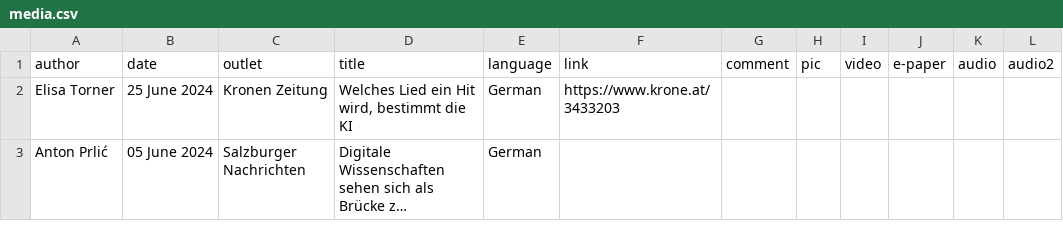
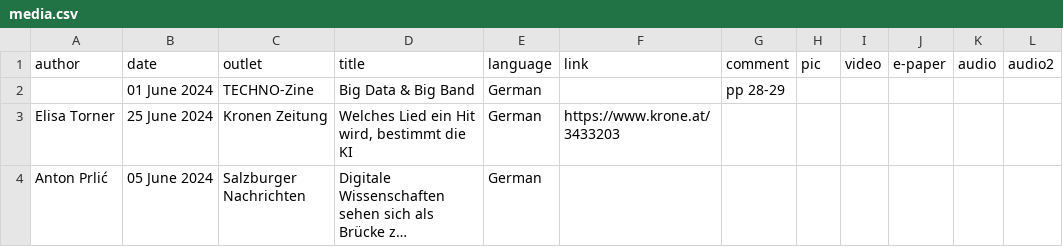
Before and after one commit to chbeu/chbeu.github.io, a CSV file: assets/csv/media.csv, drawn as a sheet; only a part is shown; long unchanged cells end in ….

Commit message:
added techno-zine article; corrected murs date

```diff
--- a/assets/csv/media.csv
+++ b/assets/csv/media.csv
@@ -1,2 +1,3 @@
 author,date,outlet,title,language,link,comment,pic,video,e-paper,audio,audio2
+,01 June 2024,TECHNO-Zine,Big Data & Big Band,German,,pp 28-29,,,,,
 Elisa Torner,25 June 2024,Kronen Zeitung,"Welches Lied ein Hit wird, bestimmt die KI",German,https://www.krone.at/3433203,,,,,,
```
Also changed, not shown: 1 other file.
